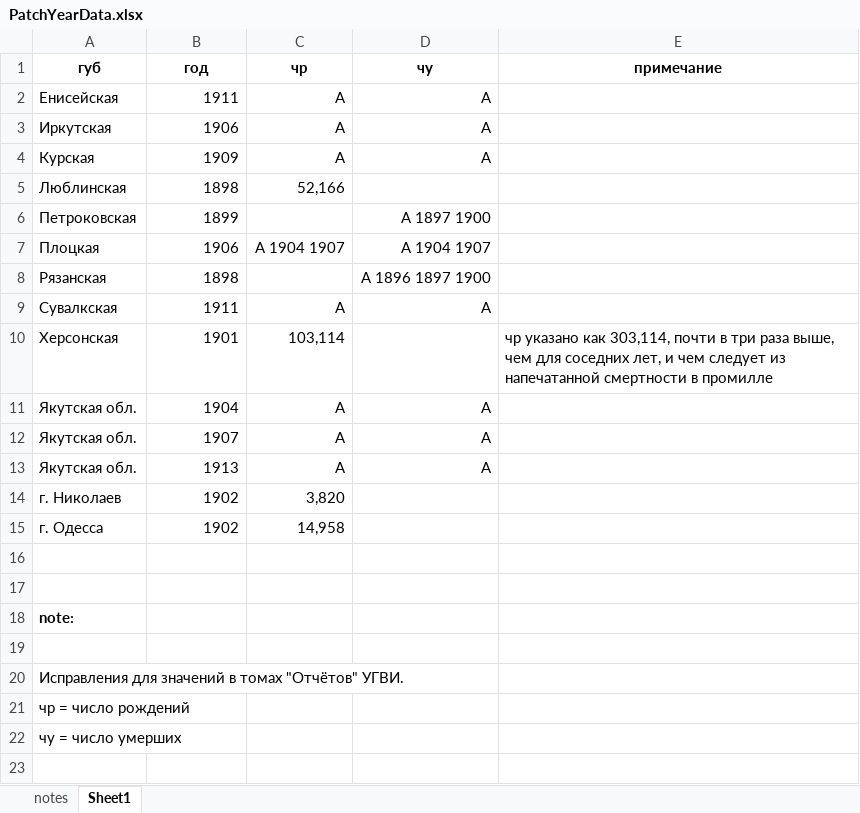
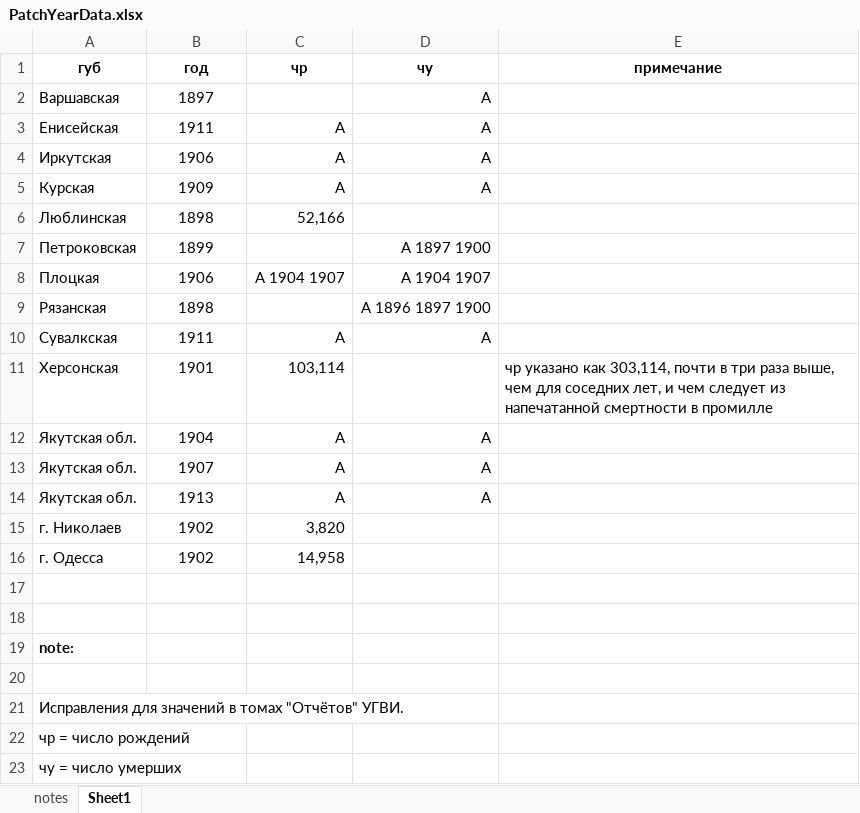
Before and after one commit to oboguev/RTSS, an Excel workbook: rtss-pre1917/src/main/resources/ugvi/PatchYearData.xlsx, sheet Sheet1, drawn as a sheet; only a part is shown; the shorter side is filled out with more unchanged rows; values as stored, in another font and other column widths than the file's, no borders; addresses are those after the commit; the diff names each change by its address in the sheet, - before the commit and + after, or states it on an @@ line.

```diff
--- a/rtss-pre1917/src/main/resources/ugvi/PatchYearData.xlsx (sheet Sheet1)
+++ b/rtss-pre1917/src/main/resources/ugvi/PatchYearData.xlsx (sheet Sheet1)
+row 2: Варшавская | 1897 |  | A
-B3:B16 alignment: right
+B3:B16 alignment: center
```
Also changed, not shown: 2 other files.
